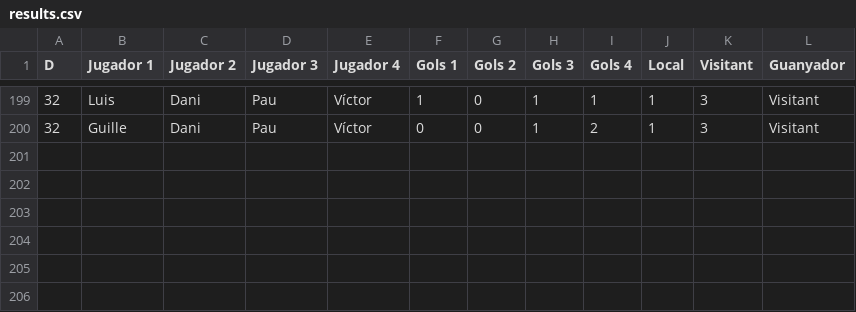
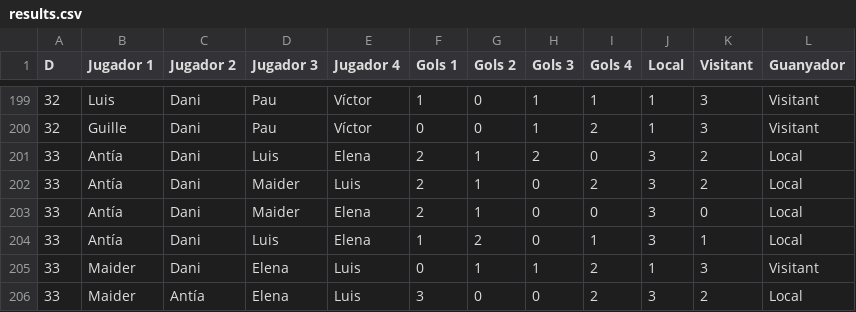
Before and after one commit to pgrebolt/ICEChampionsLeague, a CSV file: results.csv, drawn as a sheet; only a part is shown, gaps mark what is left out.

```diff
--- a/results.csv
+++ b/results.csv
@@ -200 +200,7 @@ D,Jugador 1,Jugador 2,Jugador 3,Jugador 4,Gols 1,Gols 2,Gols 3,Gols 4,Local,Visi
 32,Guille,Dani,Pau,Víctor,0,0,1,2,1,3,Visitant
+33,Antía,Dani,Luis,Elena,2,1,2,0,3,2,Local
+33,Antía,Dani,Maider,Luis,2,1,0,2,3,2,Local
+33,Antía,Dani,Maider,Elena,2,1,0,0,3,0,Local
+33,Antía,Dani,Luis,Elena,1,2,0,1,3,1,Local
+33,Maider,Dani,Elena,Luis,0,1,1,2,1,3,Visitant
+33,Maider,Antía,Elena,Luis,3,0,0,2,3,2,Local
```
Also changed, not shown: 11 other files.
